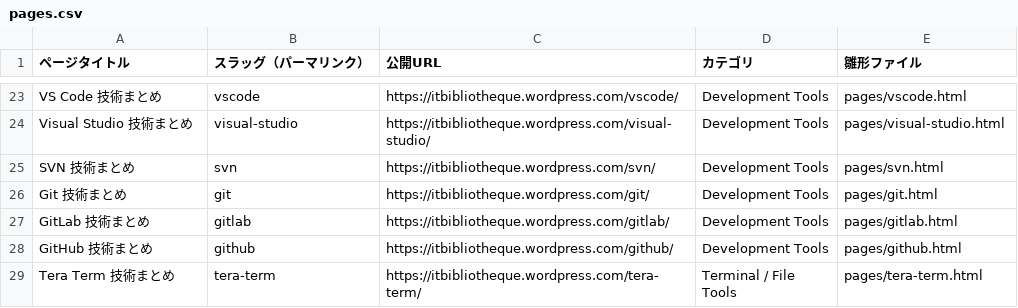
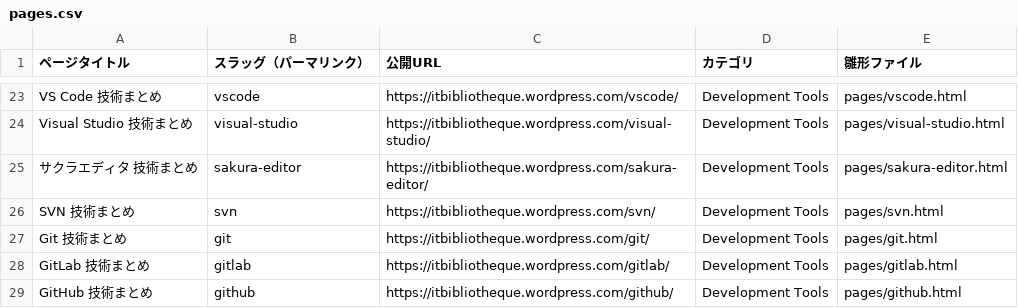
Before and after one commit to ZELOSO-Lab/IT-Bibliotheque, a CSV file: wordpress/pages.csv, drawn as a sheet; only a part is shown, gaps mark what is left out; the shorter side is filled out with more unchanged rows; the diff names each change by its address in the sheet, - before the commit and + after, or states it on an @@ line.

```diff
--- a/wordpress/pages.csv
+++ b/wordpress/pages.csv
+row 25: サクラエディタ 技術まとめ | sakura-editor | https://itbibliotheque.wordpress.com/sakura-editor/ | Development Tools | pages/sakura-editor.html
```
Also changed, not shown: 4 other files.
